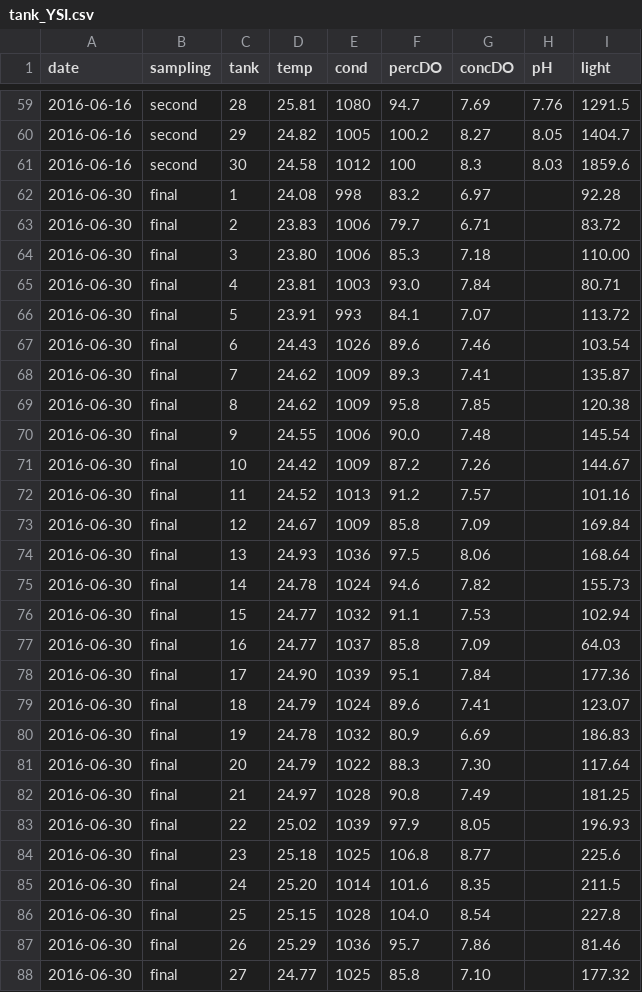
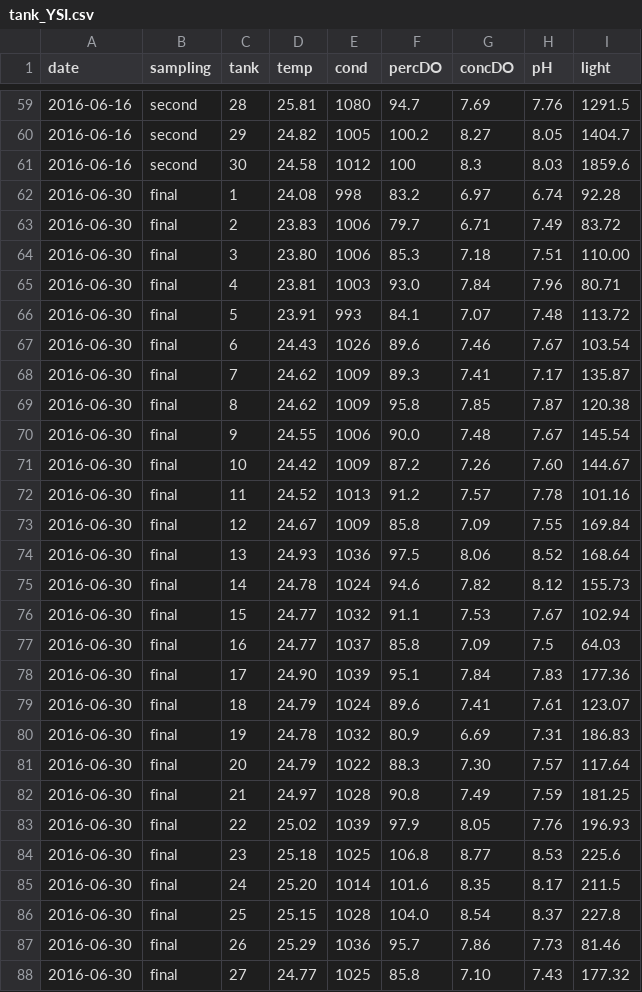
Before and after one commit to KennyPeanuts/crayfish_leaf_decom, a CSV file: lab_notebook/data/tank_YSI.csv, drawn as a sheet; only a part is shown, gaps mark what is left out; the diff covers the shown part only.

Commit message:
tank ysi analysis

```diff
--- a/lab_notebook/data/tank_YSI.csv
+++ b/lab_notebook/data/tank_YSI.csv
@@ -61,28 +61,28 @@ date,sampling,tank,temp,cond,percDO,concDO,pH,light
 2016-06-16,second,30,24.58,1012,100,8.3,8.03,1859.6
-2016-06-30,final,1,24.08,998,83.2,6.97,,92.28
-2016-06-30,final,2,23.83,1006,79.7,6.71,,83.72
-2016-06-30,final,3,23.80,1006,85.3,7.18,,110.00
-2016-06-30,final,4,23.81,1003,93.0,7.84,,80.71
-2016-06-30,final,5,23.91,993,84.1,7.07,,113.72
-2016-06-30,final,6,24.43,1026,89.6,7.46,,103.54
-2016-06-30,final,7,24.62,1009,89.3,7.41,,135.87
-2016-06-30,final,8,24.62,1009,95.8,7.85,,120.38
-2016-06-30,final,9,24.55,1006,90.0,7.48,,145.54
-2016-06-30,final,10,24.42,1009,87.2,7.26,,144.67
-2016-06-30,final,11,24.52,1013,91.2,7.57,,101.16
-2016-06-30,final,12,24.67,1009,85.8,7.09,,169.84
-2016-06-30,final,13,24.93,1036,97.5,8.06,,168.64
-2016-06-30,final,14,24.78,1024,94.6,7.82,,155.73
-2016-06-30,final,15,24.77,1032,91.1,7.53,,102.94
-2016-06-30,final,16,24.77,1037,85.8,7.09,,64.03
-2016-06-30,final,17,24.90,1039,95.1,7.84,,177.36
-2016-06-30,final,18,24.79,1024,89.6,7.41,,123.07
-2016-06-30,final,19,24.78,1032,80.9,6.69,,186.83
-2016-06-30,final,20,24.79,1022,88.3,7.30,,117.64
-2016-06-30,final,21,24.97,1028,90.8,7.49,,181.25
-2016-06-30,final,22,25.02,1039,97.9,8.05,,196.93
-2016-06-30,final,23,25.18,1025,106.8,8.77,,225.6
-2016-06-30,final,24,25.20,1014,101.6,8.35,,211.5
-2016-06-30,final,25,25.15,1028,104.0,8.54,,227.8
-2016-06-30,final,26,25.29,1036,95.7,7.86,,81.46
-2016-06-30,final,27,24.77,1025,85.8,7.10,,177.32
+2016-06-30,final,1,24.08,998,83.2,6.97,6.74,92.28
+2016-06-30,final,2,23.83,1006,79.7,6.71,7.49,83.72
+2016-06-30,final,3,23.80,1006,85.3,7.18,7.51,110.00
+2016-06-30,final,4,23.81,1003,93.0,7.84,7.96,80.71
+2016-06-30,final,5,23.91,993,84.1,7.07,7.48,113.72
+2016-06-30,final,6,24.43,1026,89.6,7.46,7.67,103.54
+2016-06-30,final,7,24.62,1009,89.3,7.41,7.17,135.87
+2016-06-30,final,8,24.62,1009,95.8,7.85,7.87,120.38
+2016-06-30,final,9,24.55,1006,90.0,7.48,7.67,145.54
+2016-06-30,final,10,24.42,1009,87.2,7.26,7.60,144.67
+2016-06-30,final,11,24.52,1013,91.2,7.57,7.78,101.16
+2016-06-30,final,12,24.67,1009,85.8,7.09,7.55,169.84
+2016-06-30,final,13,24.93,1036,97.5,8.06,8.52,168.64
+2016-06-30,final,14,24.78,1024,94.6,7.82,8.12,155.73
+2016-06-30,final,15,24.77,1032,91.1,7.53,7.67,102.94
+2016-06-30,final,16,24.77,1037,85.8,7.09,7.5,64.03
+2016-06-30,final,17,24.90,1039,95.1,7.84,7.83,177.36
+2016-06-30,final,18,24.79,1024,89.6,7.41,7.61,123.07
+2016-06-30,final,19,24.78,1032,80.9,6.69,7.31,186.83
+2016-06-30,final,20,24.79,1022,88.3,7.30,7.57,117.64
+2016-06-30,final,21,24.97,1028,90.8,7.49,7.59,181.25
+2016-06-30,final,22,25.02,1039,97.9,8.05,7.76,196.93
+2016-06-30,final,23,25.18,1025,106.8,8.77,8.53,225.6
+2016-06-30,final,24,25.20,1014,101.6,8.35,8.17,211.5
+2016-06-30,final,25,25.15,1028,104.0,8.54,8.37,227.8
+2016-06-30,final,26,25.29,1036,95.7,7.86,7.73,81.46
+2016-06-30,final,27,24.77,1025,85.8,7.10,7.43,177.32
```
Also changed, not shown: 3 edited cells elsewhere in this file, 1 other file.
